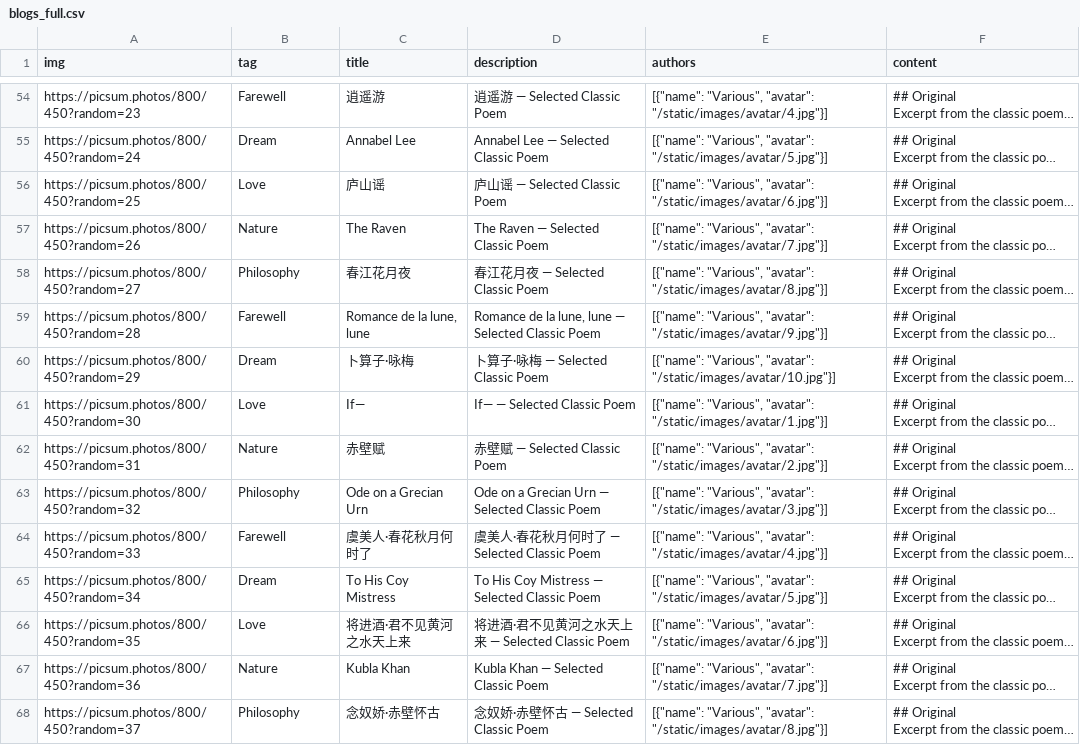
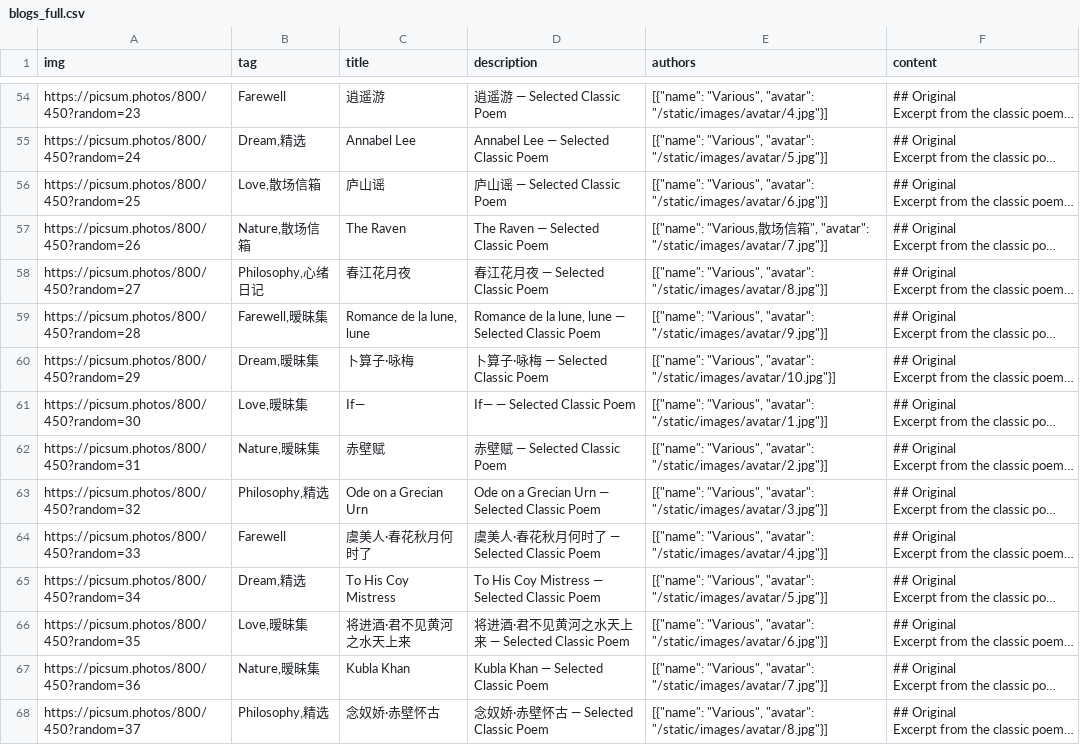
Before and after one commit to xixiaohui/qingshu, a CSV file: public/blogs_full.csv, drawn as a sheet; only a part is shown, gaps mark what is left out; long unchanged cells end in …; the diff covers the shown part only; the diff names each change by its address in the sheet, - before the commit and + after, or states it on an @@ line.

```diff
--- a/public/blogs_full.csv
+++ b/public/blogs_full.csv
-B55 (tag): Dream
+B55 (tag): Dream,精选
-B56 (tag): Love
+B56 (tag): Love,散场信箱
-B57 (tag): Nature
+B57 (tag): Nature,散场信箱
-E57 (authors): [{"name": "Various", "avatar": "/static/images/avatar/7.jpg"}]
+E57 (authors): [{"name": "Various,散场信箱", "avatar": "/static/images/avatar/7.jpg"}]
-B58 (tag): Philosophy
+B58 (tag): Philosophy,心绪日记
-B59 (tag): Farewell
+B59 (tag): Farewell,暧昧集
-B60 (tag): Dream
+B60 (tag): Dream,暧昧集
-B61 (tag): Love
+B61 (tag): Love,暧昧集
-B62 (tag): Nature
+B62 (tag): Nature,暧昧集
-B63 (tag): Philosophy
+B63 (tag): Philosophy,精选
-B65 (tag): Dream
+B65 (tag): Dream,精选
-B66 (tag): Love
+B66 (tag): Love,暧昧集
-B67 (tag): Nature
+B67 (tag): Nature,暧昧集
-B68 (tag): Philosophy
+B68 (tag): Philosophy,精选
```
Also changed, not shown: 39 edited cells elsewhere in this file, 13 other files.
